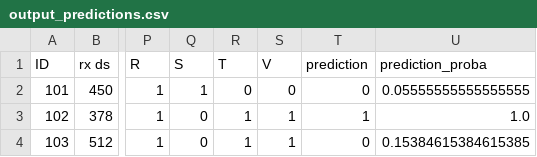
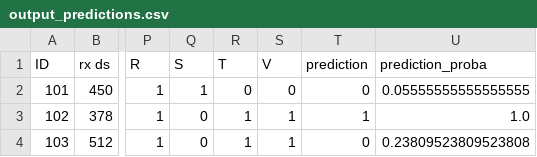
Before and after one commit to 2025-IE-MLOps-course/mlops_project-automation, a CSV file: data/inference/output_predictions.csv, drawn as a sheet; only a part is shown, gaps mark what is left out; the diff names each change by its address in the sheet, - before the commit and + after, or states it on an @@ line.

```diff
--- a/data/inference/output_predictions.csv
+++ b/data/inference/output_predictions.csv
-U4 (prediction_proba): 0.15384615384615385
+U4 (prediction_proba): 0.23809523809523808
```
Also changed, not shown: 8 other files.
